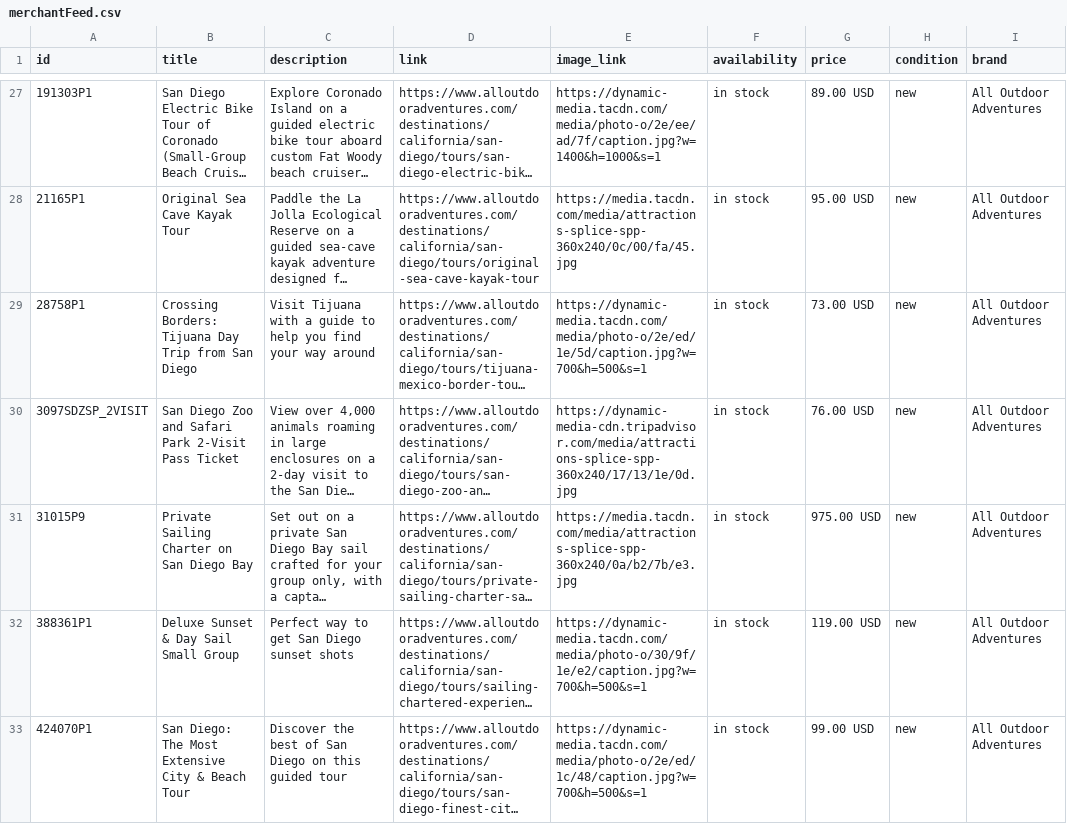
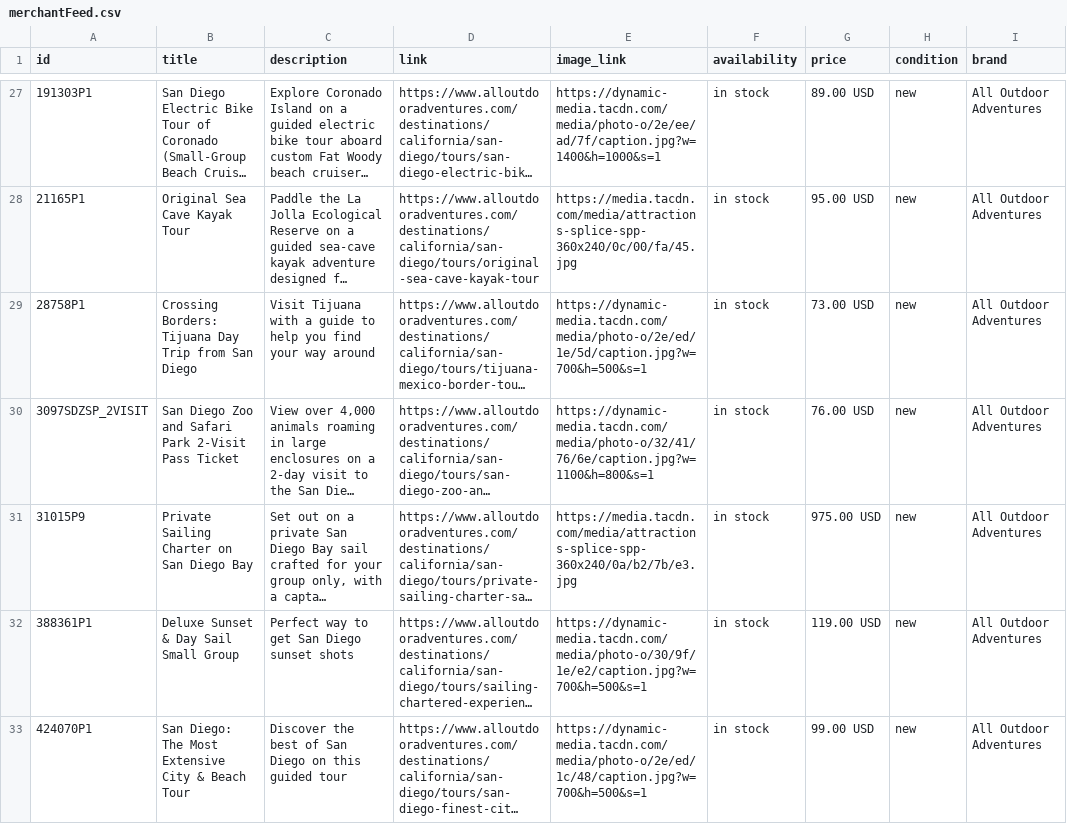
Before and after one commit to JoshuaTreeTours/alloutdooradventures2, a CSV file: data/merchantFeed.csv, drawn as a sheet; only a part is shown, gaps mark what is left out; long unchanged cells end in …; the diff names each change by its address in the sheet, - before the commit and + after, or states it on an @@ line.

Commit message:
Update merchantFeed.csv

```diff
--- a/data/merchantFeed.csv
+++ b/data/merchantFeed.csv
-E30 (image_link): https://dynamic-media-cdn.tripadvisor.com/media/attractions-splice-spp-360x240/17/13/1e/0d.jpg
+E30 (image_link): https://dynamic-media.tacdn.com/media/photo-o/32/41/76/6e/caption.jpg?w=1100&h=800&s=1
```
